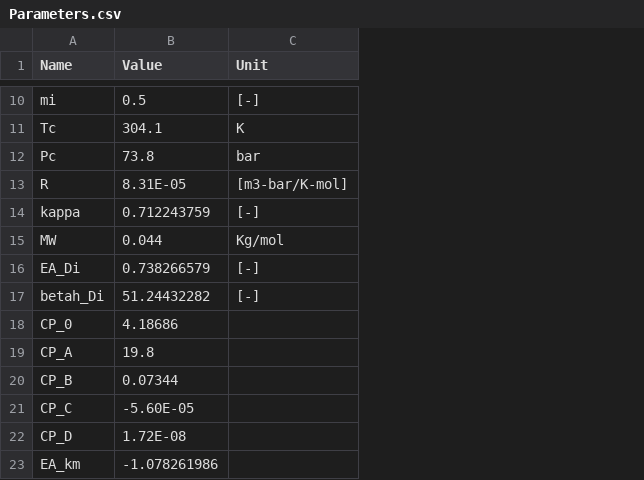
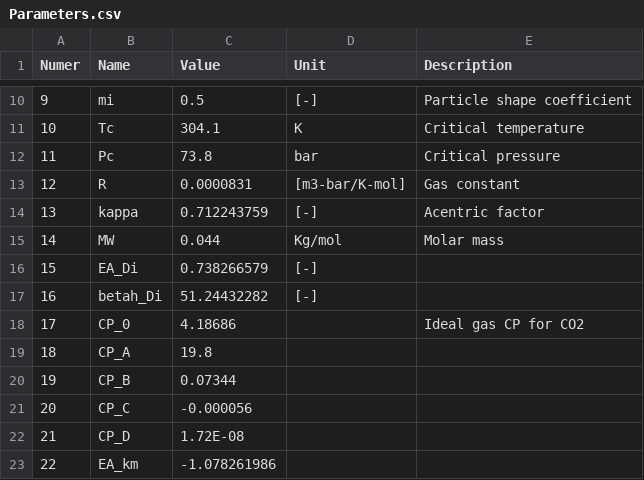
Before and after one commit to sliczniuk/Supercritical_Extraction, a CSV file: SFE - CostFunction/Parameters.csv, drawn as a sheet; only a part is shown, gaps mark what is left out; addresses are those after the commit; the diff covers the shown part only; the diff names each change by its address in the sheet, - before the commit and + after, or states it on an @@ line.

```diff
--- a/SFE - CostFunction/Parameters.csv
+++ b/SFE - CostFunction/Parameters.csv
+column A (Numer), rows 10-23: 9 | 10 | 11 | 12 | 13 | 14 | 15 | 16 | 17 | 18 | 19 | 20 | 21 | 22
+column E (Description), rows 10-18: Particle shape coefficient | Critical temperature | Critical pressure | Gas constant | Acentric factor | Molar mass |  |  | Ideal gas CP for CO2
-C13 (Value): 8.31E-05
+C13 (Value): 0.0000831
-C21 (Value): -5.60E-05
+C21 (Value): -0.000056
```
Also changed, not shown: 3 added rows and 3 edited cells elsewhere in this file, 17 other files.
